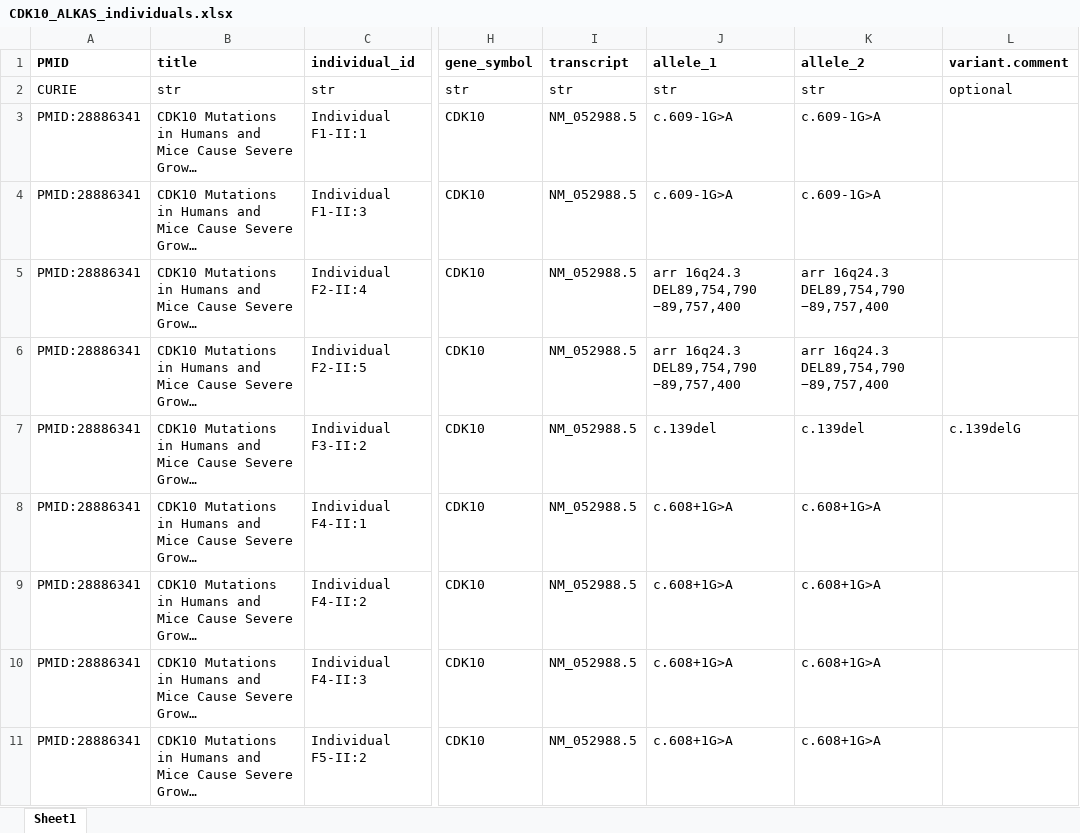
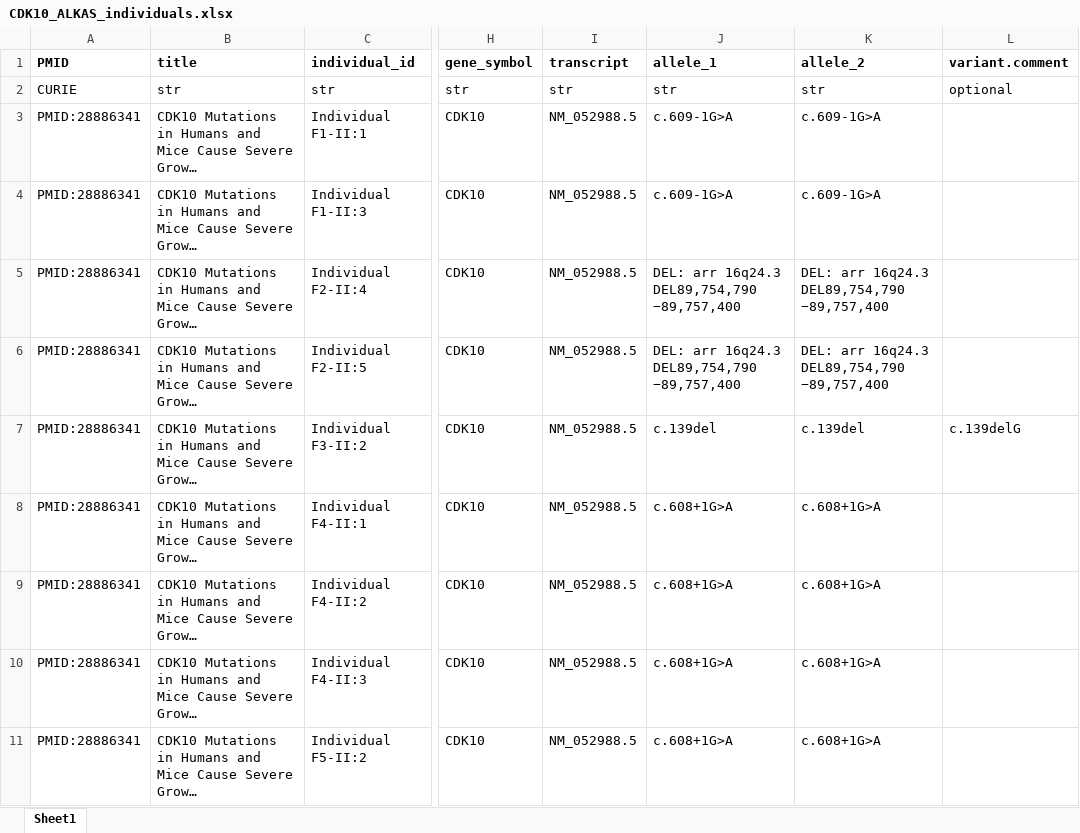
Before and after one commit to monarch-initiative/phenopacket-store, an Excel workbook: notebooks/CDK10/input/CDK10_ALKAS_individuals.xlsx, sheet Sheet1, drawn as a sheet; only a part is shown, gaps mark what is left out; long unchanged cells end in …; values as stored, in another font and other column widths than the file's, no borders; the diff names each change by its address in the sheet, - before the commit and + after, or states it on an @@ line.

```diff
--- a/notebooks/CDK10/input/CDK10_ALKAS_individuals.xlsx (sheet Sheet1)
+++ b/notebooks/CDK10/input/CDK10_ALKAS_individuals.xlsx (sheet Sheet1)
-J5:J6 (allele_1): arr 16q24.3 DEL89,754,790 −89,757,400
+J5:J6 (allele_1): DEL: arr 16q24.3 DEL89,754,790 −89,757,400
-K5:K6 (allele_2): arr 16q24.3 DEL89,754,790 −89,757,400
+K5:K6 (allele_2): DEL: arr 16q24.3 DEL89,754,790 −89,757,400
```
Also changed, not shown: notebooks/AAGAB/input/AAGAB_PPKP1A_individuals.xlsx, notebooks/SPINK5/input/SPINK5_NS_individuals.xlsx, 3 other files.
